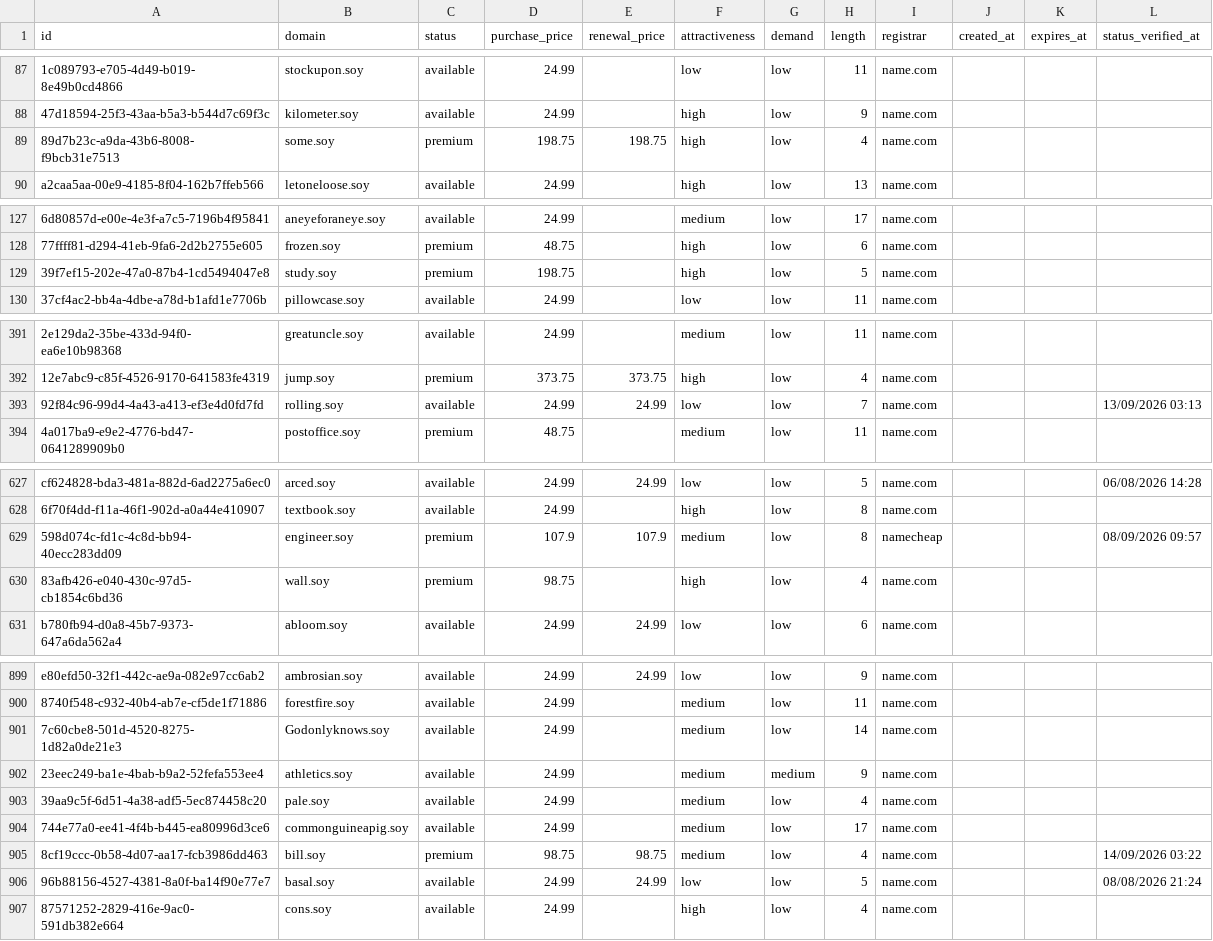
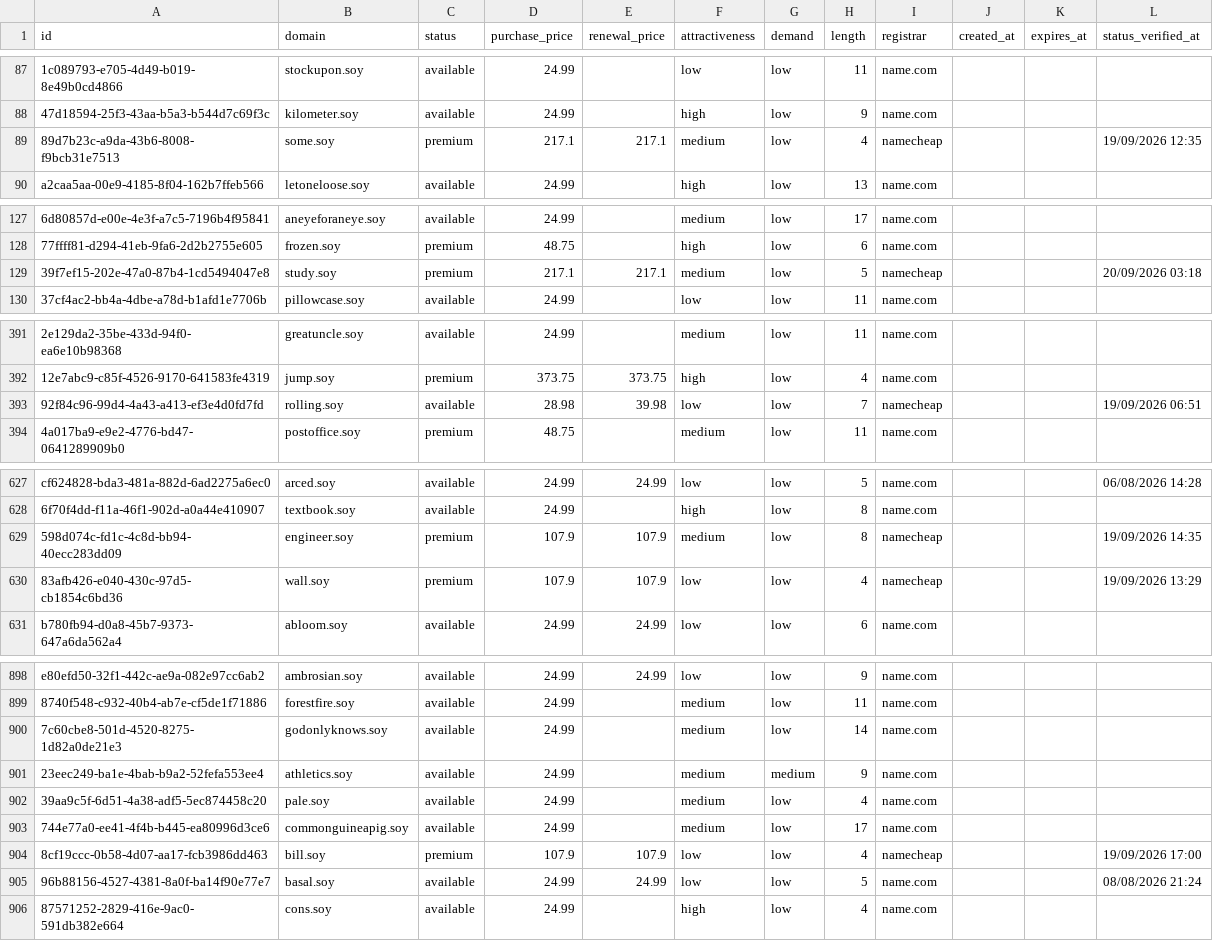
Before and after one commit to UniqueDomains/soy-oneword-domains, a CSV file: soy.csv, drawn as a sheet; only a part is shown, gaps mark what is left out; addresses are those after the commit; the diff covers the shown part only; the diff names each change by its address in the sheet, - before the commit and + after, or states it on an @@ line.

Commit message:
Domains update

```diff
--- a/soy.csv
+++ b/soy.csv
-D89 (purchase_price): 198.75
+D89 (purchase_price): 217.1
-E89 (renewal_price): 198.75
+E89 (renewal_price): 217.1
-F89 (attractiveness): high
+F89 (attractiveness): medium
-I89 (registrar): name.com
+I89 (registrar): namecheap
-L89 (status_verified_at): (empty)
+L89 (status_verified_at): 19/09/2026 12:35
-D129 (purchase_price): 198.75
+D129 (purchase_price): 217.1
-E129 (renewal_price): (empty)
+E129 (renewal_price): 217.1
-F129 (attractiveness): high
+F129 (attractiveness): medium
-I129 (registrar): name.com
+I129 (registrar): namecheap
-L129 (status_verified_at): (empty)
+L129 (status_verified_at): 20/09/2026 03:18
-D393 (purchase_price): 24.99
+D393 (purchase_price): 28.98
-E393 (renewal_price): 24.99
+E393 (renewal_price): 39.98
-I393 (registrar): name.com
+I393 (registrar): namecheap
-L393 (status_verified_at): 13/09/2026 03:13
+L393 (status_verified_at): 19/09/2026 06:51
-L629 (status_verified_at): 08/09/2026 09:57
+L629 (status_verified_at): 19/09/2026 14:35
-D630 (purchase_price): 98.75
+D630 (purchase_price): 107.9
-E630 (renewal_price): (empty)
+E630 (renewal_price): 107.9
-F630 (attractiveness): high
+F630 (attractiveness): low
-I630 (registrar): name.com
+I630 (registrar): namecheap
-L630 (status_verified_at): (empty)
+L630 (status_verified_at): 19/09/2026 13:29
-B900 (domain): Godonlyknows.soy
+B900 (domain): godonlyknows.soy
-D904 (purchase_price): 98.75
+D904 (purchase_price): 107.9
-E904 (renewal_price): 98.75
+E904 (renewal_price): 107.9
-F904 (attractiveness): medium
+F904 (attractiveness): low
-I904 (registrar): name.com
+I904 (registrar): namecheap
-L904 (status_verified_at): 14/09/2026 03:22
+L904 (status_verified_at): 19/09/2026 17:00
```
Also changed, not shown: 1 added row, 1 removed row and 71 edited cells elsewhere in this file, 4 other files.
